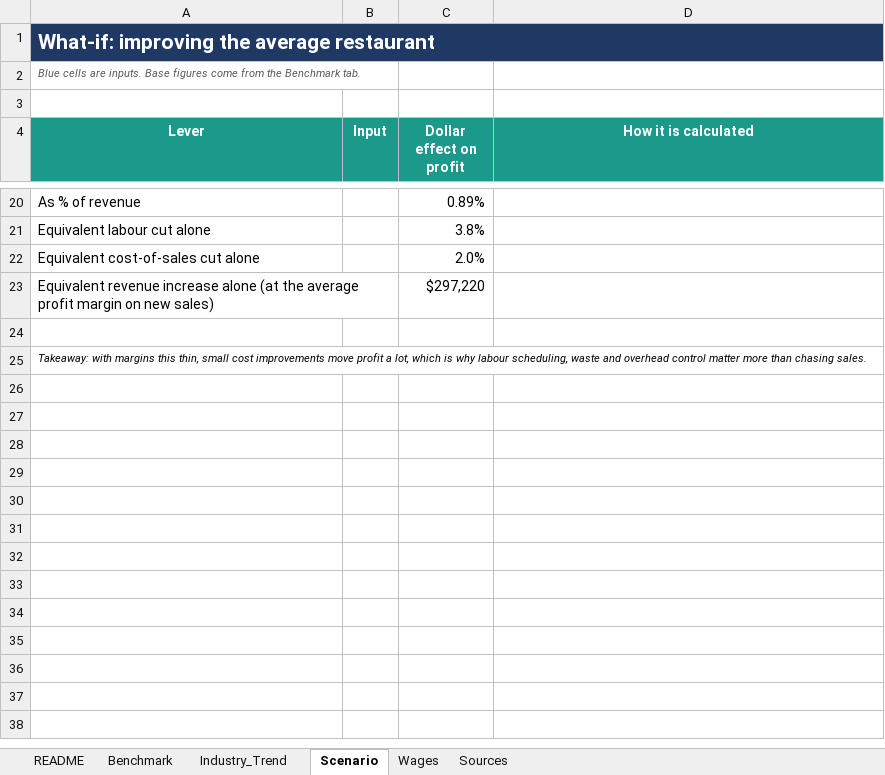
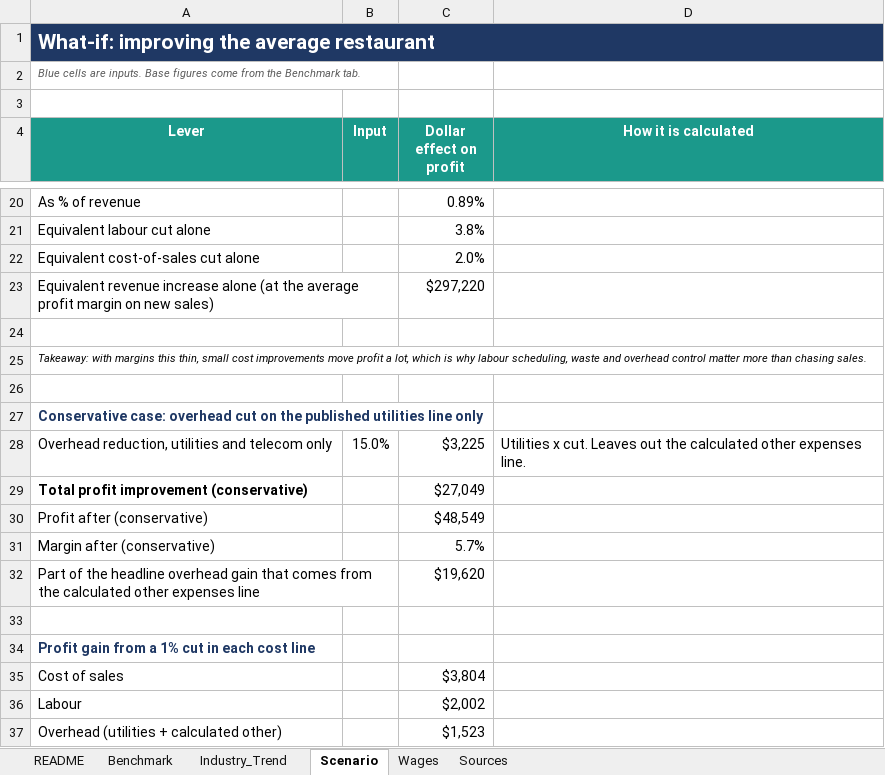
Before and after one commit to BenShadabi/canadian-restaurant-profitability-benchmark, an Excel workbook: data/Canadian_Restaurant_Benchmark.xlsx, sheet Scenario, drawn as a sheet; only a part is shown, gaps mark what is left out; values as stored, in another font and other column widths than the file's, no borders; the diff names each change by its address in the sheet, - before the commit and + after, or states it on an @@ line.

```diff
--- a/data/Canadian_Restaurant_Benchmark.xlsx (sheet Scenario)
+++ b/data/Canadian_Restaurant_Benchmark.xlsx (sheet Scenario)
+row 26: (empty)
+row 27: Conservative case: overhead cut on the published utilities line only
+row 28: Overhead reduction, utilities and telecom only | 15.0% | $3,225 | Utilities x cut. Leaves out the calculated other expenses line.
+row 29: Total profit improvement (conservative) |  | $27,049
+row 30: Profit after (conservative) |  | $48,549
+row 31: Margin after (conservative) |  | 5.7%
+row 32: Part of the headline overhead gain that comes from the calculated other expenses line |  | $19,620
+row 33: (empty)
+row 34: Profit gain from a 1% cut in each cost line
+row 35: Cost of sales |  | $3,804
+row 36: Labour |  | $2,002
+row 37: Overhead (utilities + calculated other) |  | $1,523
```
Also changed, not shown: 19 other files.
